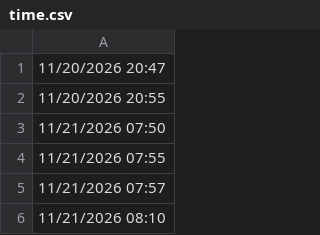
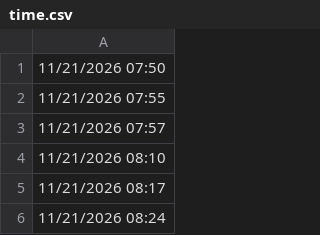
Before and after one commit to lethanhtannhat/nguyenminhthu24th11, a CSV file: time.csv, drawn as a sheet; only a part is shown; the shorter side is filled out with more unchanged rows.

```diff
--- a/time.csv
+++ b/time.csv
@@ -1,3 +1 @@
-11/20/2026 20:47
-11/20/2026 20:55
 11/21/2026 07:50
```
Also changed, not shown: 1 other file.
